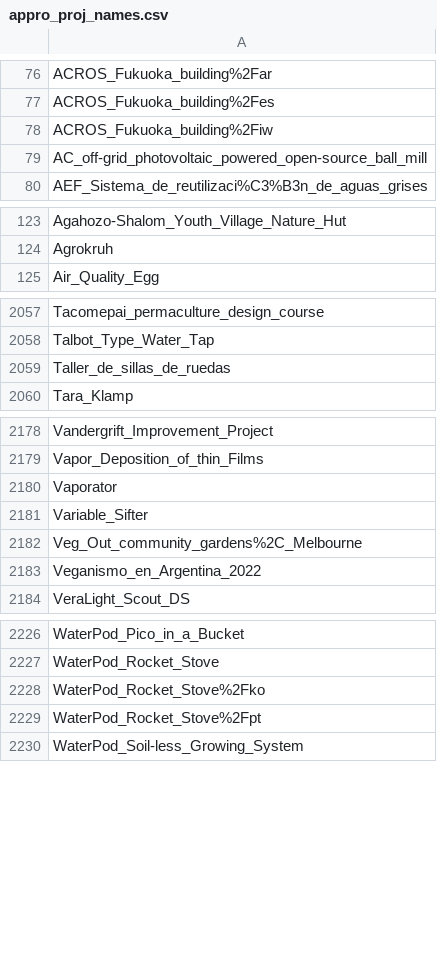
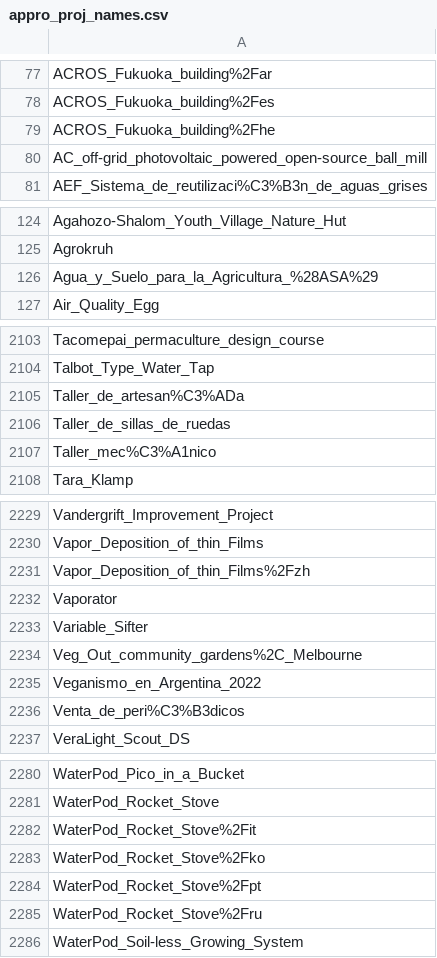
Before and after one commit to OPEN-NEXT/LOSH-Appropedia-Scraper, a CSV file: appro_proj_names.csv, drawn as a sheet; only a part is shown, gaps mark what is left out; the diff covers the shown part only.

```diff
--- a/appro_proj_names.csv
+++ b/appro_proj_names.csv
@@ -77,3 +78,3 @@ ACROS_Fukuoka_building%2Far
 ACROS_Fukuoka_building%2Fes
-ACROS_Fukuoka_building%2Fiw
+ACROS_Fukuoka_building%2Fhe
 AC_off-grid_photovoltaic_powered_open-source_ball_mill
@@ -124,2 +125,3 @@ Agahozo-Shalom_Youth_Village_Nature_Hut
 Agrokruh
+Agua_y_Suelo_para_la_Agricultura_%28ASA%29
 Air_Quality_Egg
@@ -2058,3 +2104,5 @@ Tacomepai_permaculture_design_course
 Talbot_Type_Water_Tap
+Taller_de_artesan%C3%ADa
 Taller_de_sillas_de_ruedas
+Taller_mec%C3%A1nico
 Tara_Klamp
@@ -2179,2 +2230,3 @@ Vandergrift_Improvement_Project
 Vapor_Deposition_of_thin_Films
+Vapor_Deposition_of_thin_Films%2Fzh
 Vaporator
@@ -2183,2 +2235,3 @@ Veg_Out_community_gardens%2C_Melbourne
 Veganismo_en_Argentina_2022
+Venta_de_peri%C3%B3dicos
 VeraLight_Scout_DS
@@ -2227,4 +2281,6 @@ WaterPod_Pico_in_a_Bucket
 WaterPod_Rocket_Stove
+WaterPod_Rocket_Stove%2Fit
 WaterPod_Rocket_Stove%2Fko
 WaterPod_Rocket_Stove%2Fpt
+WaterPod_Rocket_Stove%2Fru
 WaterPod_Soil-less_Growing_System
```
Also changed, not shown: 52 added rows, 2 removed rows and 2 edited cells elsewhere in this file, 2 other files.
